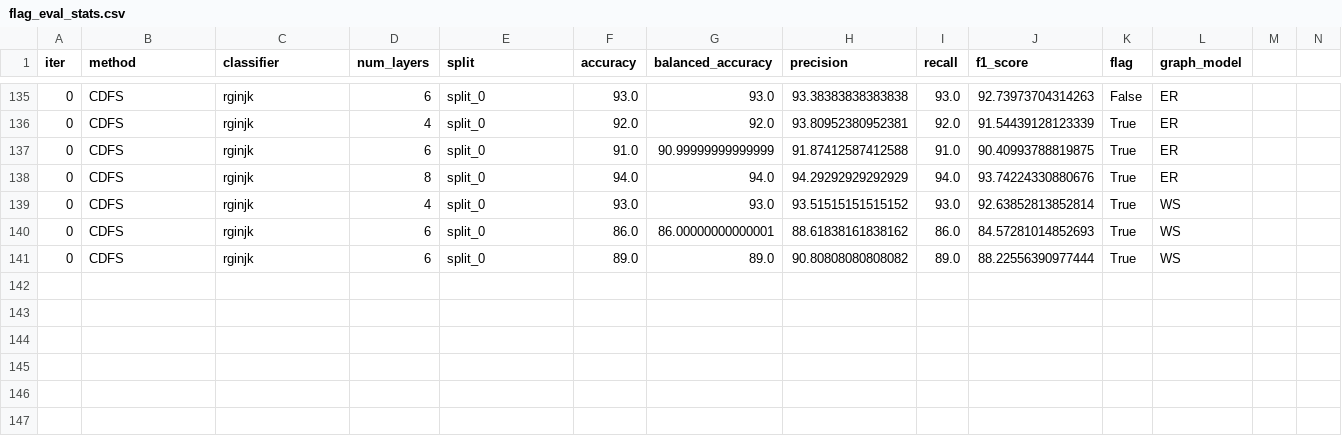
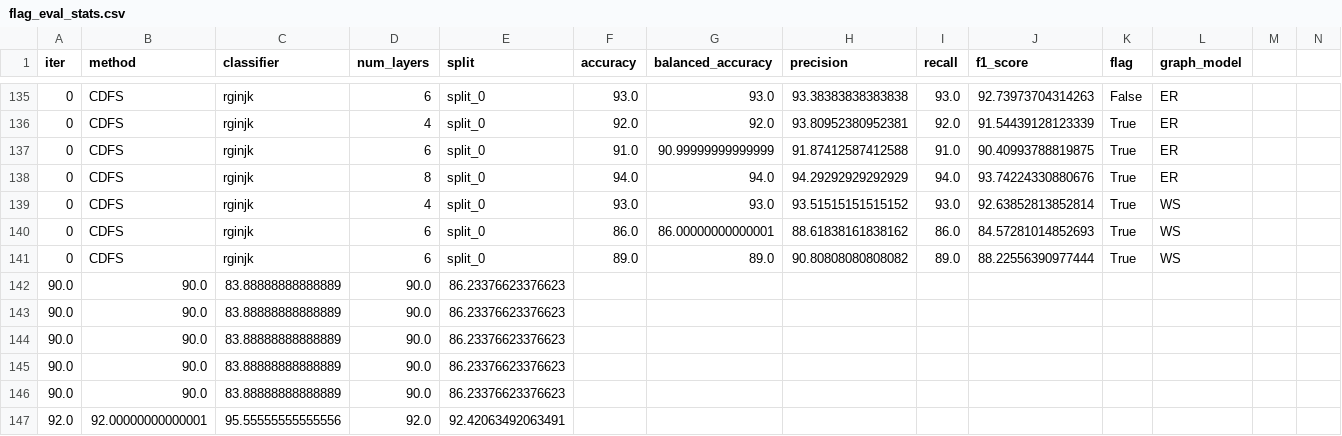
Before and after one commit to csvl/SEMA, a CSV file: src/output/gnn_eval/flag_eval_stats.csv, drawn as a sheet; only a part is shown, gaps mark what is left out; rows hold the shown columns only; the diff names each change by its address in the sheet, - before the commit and + after, or states it on an @@ line.

```diff
--- a/src/output/gnn_eval/flag_eval_stats.csv
+++ b/src/output/gnn_eval/flag_eval_stats.csv
+row 142: 90.0 | 90.0 | 83.88888888888889 | 90.0 | 86.23376623376623
+row 143: 90.0 | 90.0 | 83.88888888888889 | 90.0 | 86.23376623376623
+row 144: 90.0 | 90.0 | 83.88888888888889 | 90.0 | 86.23376623376623
+row 145: 90.0 | 90.0 | 83.88888888888889 | 90.0 | 86.23376623376623
+row 146: 90.0 | 90.0 | 83.88888888888889 | 90.0 | 86.23376623376623
+row 147: 92.0 | 92.00000000000001 | 95.55555555555556 | 92.0 | 92.42063492063491
```
Also changed, not shown: 6 other files.
